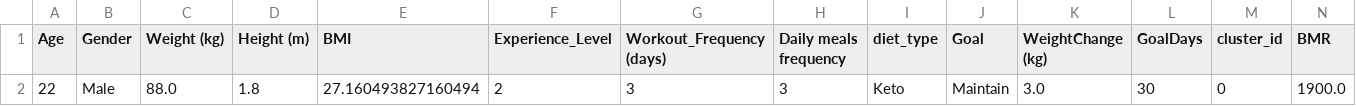
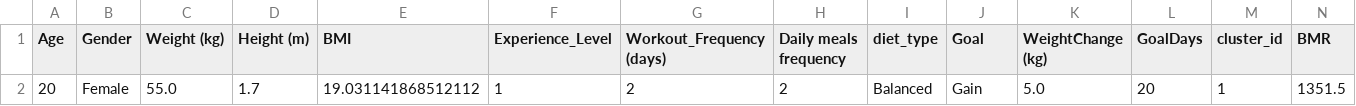
Before and after one commit to Aigerim05/Personalized-Workout-Nutrition-plans-generation-, a CSV file: data/new_user.csv, drawn as a sheet; only a part is shown; removed rows and columns are numbered as before the commit, all else as after; rows hold the shown columns only; the diff names each change by its address in the sheet, - before the commit and + after, or states it on an @@ line.

Commit message:
meal plan, main menu, goal accuracy

```diff
--- a/data/new_user.csv
+++ b/data/new_user.csv
-row 2: 22 | Male | 88.0 | 1.8 | 27.160493827160494 | 2 | 3 | 3 | Keto | Maintain | 3.0 | 30 | 0 | 1900.0
+row 2: 20 | Female | 55.0 | 1.7 | 19.031141868512112 | 1 | 2 | 2 | Balanced | Gain | 5.0 | 20 | 1 | 1351.5
```
Also changed, not shown: 17 other files.
